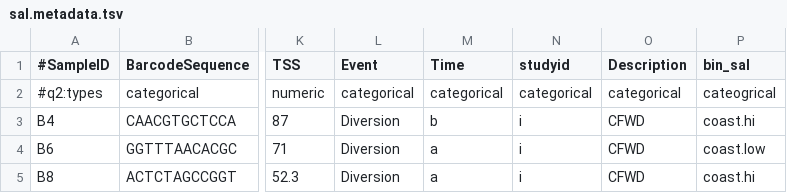
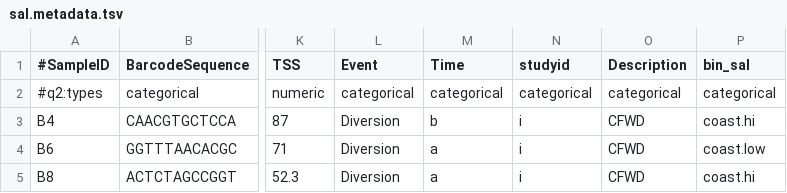
Before and after one commit to bwmatherne/breton.sound.sterivex, a TSV file: data/process/sal.metadata.tsv, drawn as a sheet; only a part is shown, gaps mark what is left out; the diff names each change by its address in the sheet, - before the commit and + after, or states it on an @@ line.

Commit message:
fixed spelling

```diff
--- a/data/process/sal.metadata.tsv
+++ b/data/process/sal.metadata.tsv
-P2 (bin_sal): cateogrical
+P2 (bin_sal): categorical
```
